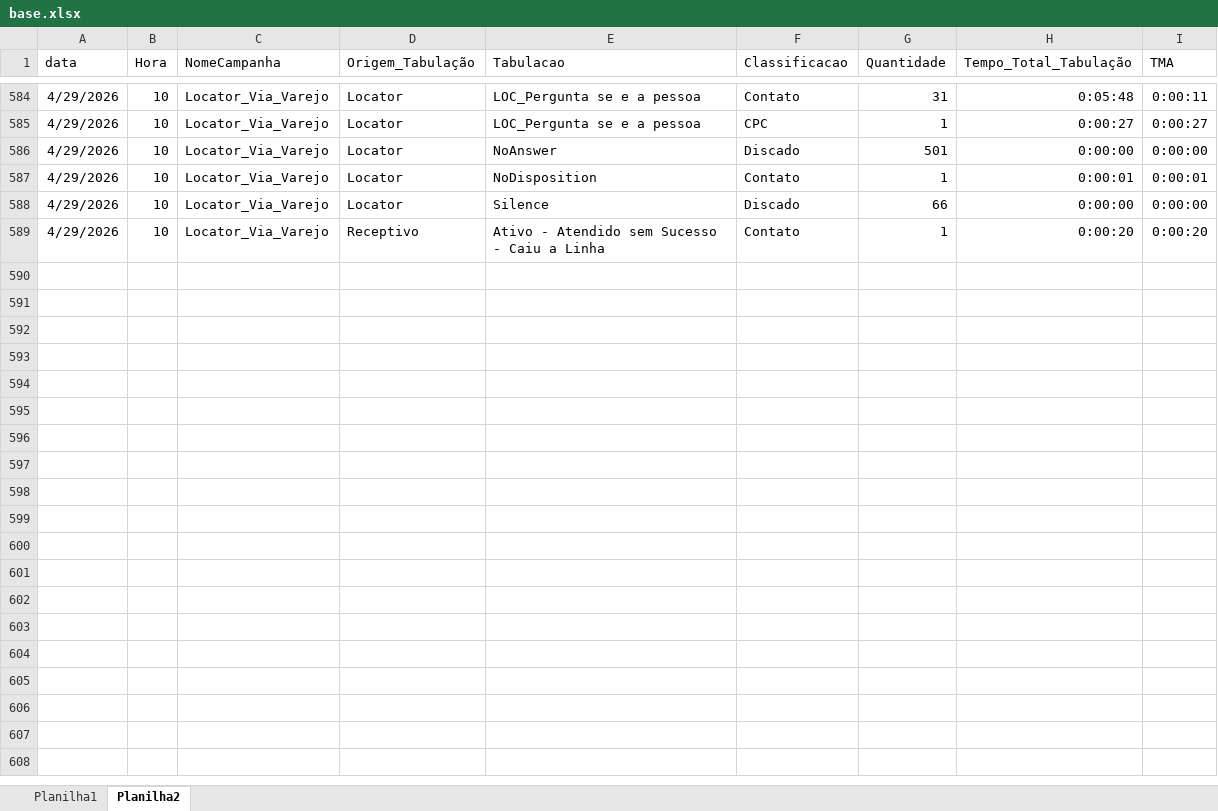
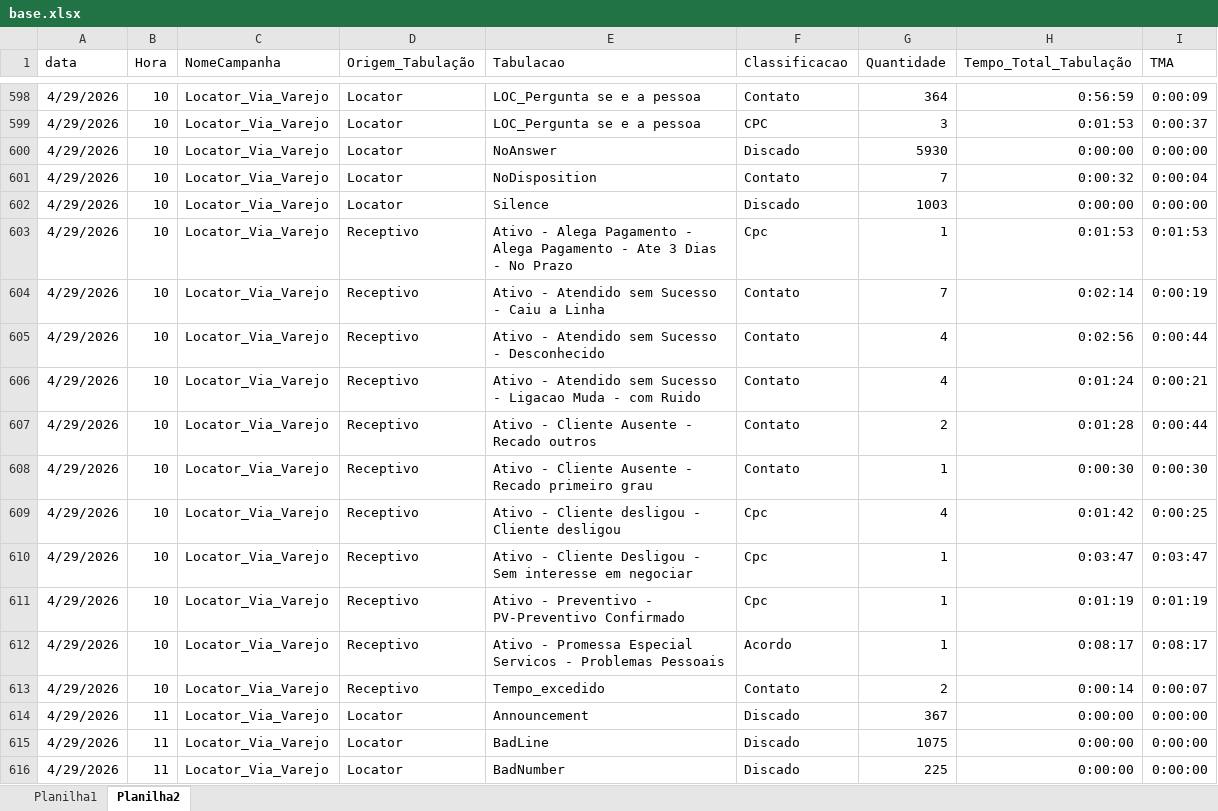
Before and after one commit to kikosouza159-afk/performance.strategy.olos, an Excel workbook: locator_dashboard_flask_v30_tabulacao/data/base.xlsx, sheet Planilha2, drawn as a sheet; only a part is shown, gaps mark what is left out; values as stored, in another font and other column widths than the file's, no borders; addresses are those after the commit; the diff covers the shown part only; the diff names each change by its address in the sheet, - before the commit and + after, or states it on an @@ line.

```diff
--- a/locator_dashboard_flask_v30_tabulacao/data/base.xlsx (sheet Planilha2)
+++ b/locator_dashboard_flask_v30_tabulacao/data/base.xlsx (sheet Planilha2)
-G598 (Quantidade): 31
+G598 (Quantidade): 364
-H598 (Tempo_Total_Tabulação): 0:05:48
+H598 (Tempo_Total_Tabulação): 0:56:59
-I598 (TMA): 0:00:11
+I598 (TMA): 0:00:09
-G599 (Quantidade): 1
+G599 (Quantidade): 3
-H599 (Tempo_Total_Tabulação): 0:00:27
+H599 (Tempo_Total_Tabulação): 0:01:53
-I599 (TMA): 0:00:27
+I599 (TMA): 0:00:37
-G600 (Quantidade): 501
+G600 (Quantidade): 5930
-G601 (Quantidade): 1
+G601 (Quantidade): 7
-H601 (Tempo_Total_Tabulação): 0:00:01
+H601 (Tempo_Total_Tabulação): 0:00:32
-I601 (TMA): 0:00:01
+I601 (TMA): 0:00:04
-G602 (Quantidade): 66
+G602 (Quantidade): 1003
+row 603: 4/29/2026 | 10 | Locator_Via_Varejo | Receptivo | Ativo - Alega Pagamento - Alega Pagamento - Ate 3 Dias - No Prazo | Cpc | 1 | 0:01:53 | 0:01:53
+row 604: 4/29/2026 | 10 | Locator_Via_Varejo | Receptivo | Ativo - Atendido sem Sucesso - Caiu a Linha | Contato | 7 | 0:02:14 | 0:00:19
+row 605: 4/29/2026 | 10 | Locator_Via_Varejo | Receptivo | Ativo - Atendido sem Sucesso - Desconhecido | Contato | 4 | 0:02:56 | 0:00:44
+row 606: 4/29/2026 | 10 | Locator_Via_Varejo | Receptivo | Ativo - Atendido sem Sucesso - Ligacao Muda - com Ruido | Contato | 4 | 0:01:24 | 0:00:21
+row 607: 4/29/2026 | 10 | Locator_Via_Varejo | Receptivo | Ativo - Cliente Ausente - Recado outros | Contato | 2 | 0:01:28 | 0:00:44
-E608 (Tabulacao): Ativo - Atendido sem Sucesso - Caiu a Linha
+E608 (Tabulacao): Ativo - Cliente Ausente - Recado primeiro grau
-H608 (Tempo_Total_Tabulação): 0:00:20
+H608 (Tempo_Total_Tabulação): 0:00:30
-I608 (TMA): 0:00:20
+I608 (TMA): 0:00:30
+row 609: 4/29/2026 | 10 | Locator_Via_Varejo | Receptivo | Ativo - Cliente desligou - Cliente desligou | Cpc | 4 | 0:01:42 | 0:00:25
+row 610: 4/29/2026 | 10 | Locator_Via_Varejo | Receptivo | Ativo - Cliente Desligou - Sem interesse em negociar | Cpc | 1 | 0:03:47 | 0:03:47
+row 611: 4/29/2026 | 10 | Locator_Via_Varejo | Receptivo | Ativo - Preventivo - PV-Preventivo Confirmado | Cpc | 1 | 0:01:19 | 0:01:19
+row 612: 4/29/2026 | 10 | Locator_Via_Varejo | Receptivo | Ativo - Promessa Especial Servicos - Problemas Pessoais | Acordo | 1 | 0:08:17 | 0:08:17
+row 613: 4/29/2026 | 10 | Locator_Via_Varejo | Receptivo | Tempo_excedido | Contato | 2 | 0:00:14 | 0:00:07
+row 614: 4/29/2026 | 11 | Locator_Via_Varejo | Locator | Announcement | Discado | 367 | 0:00:00 | 0:00:00
+row 615: 4/29/2026 | 11 | Locator_Via_Varejo | Locator | BadLine | Discado | 1075 | 0:00:00 | 0:00:00
+row 616: 4/29/2026 | 11 | Locator_Via_Varejo | Locator | BadNumber | Discado | 225 | 0:00:00 | 0:00:00
```
Also changed, not shown: 38 added rows and 15 edited cells elsewhere in this sheet, sheet Planilha1.
